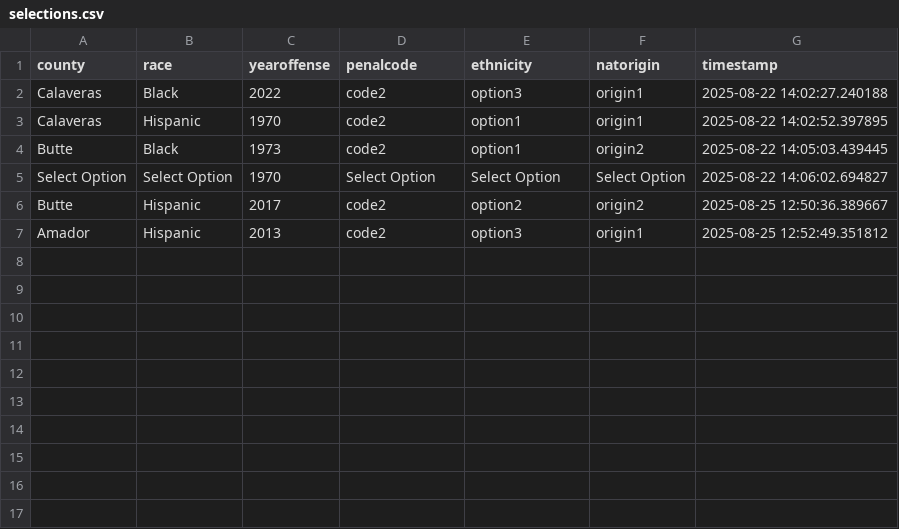
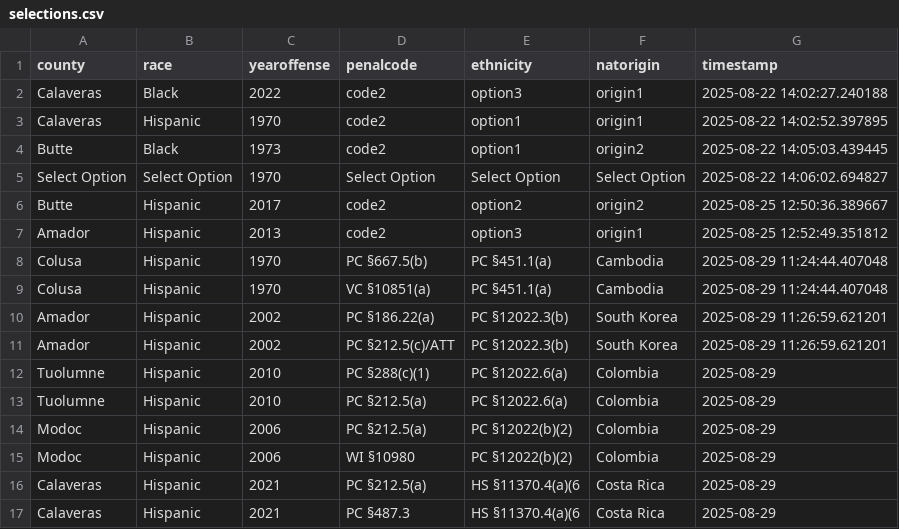
Before and after one commit to laynajohnson/CRJA-test, a CSV file: CRJA-app/selections.csv, drawn as a sheet.

```diff
--- a/CRJA-app/selections.csv
+++ b/CRJA-app/selections.csv
@@ -7 +7,11 @@
 "Amador","Hispanic","2013","code2","option3","origin1",2025-08-25 12:52:49.351812
+"Colusa","Hispanic","1970","PC §667.5(b)","PC §451.1(a)","Cambodia",2025-08-29 11:24:44.407048
+"Colusa","Hispanic","1970","VC §10851(a)","PC §451.1(a)","Cambodia",2025-08-29 11:24:44.407048
+"Amador","Hispanic","2002","PC §186.22(a)","PC §12022.3(b)","South Korea",2025-08-29 11:26:59.621201
+"Amador","Hispanic","2002","PC §212.5(c)/ATT","PC §12022.3(b)","South Korea",2025-08-29 11:26:59.621201
+"Tuolumne","Hispanic","2010","PC §288(c)(1)","PC §12022.6(a)","Colombia",2025-08-29
+"Tuolumne","Hispanic","2010","PC §212.5(a)","PC §12022.6(a)","Colombia",2025-08-29
+"Modoc","Hispanic","2006","PC §212.5(a)","PC §12022(b)(2)","Colombia",2025-08-29
+"Modoc","Hispanic","2006","WI §10980","PC §12022(b)(2)","Colombia",2025-08-29
+"Calaveras","Hispanic","2021","PC §212.5(a)","HS §11370.4(a)(6","Costa Rica",2025-08-29
+"Calaveras","Hispanic","2021","PC §487.3","HS §11370.4(a)(6","Costa Rica",2025-08-29
```
Also changed, not shown: 9 other files.
